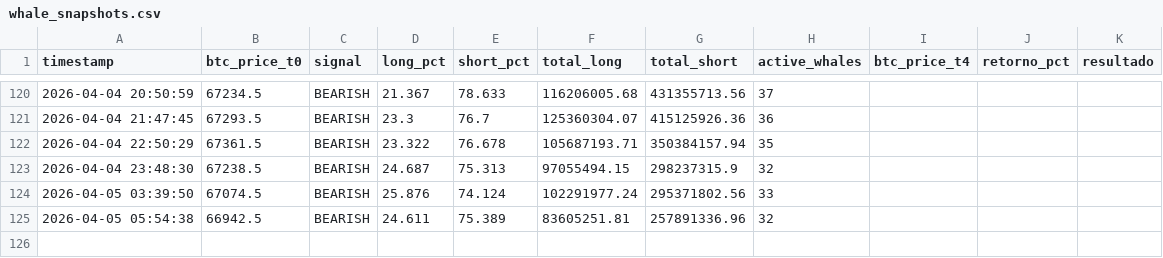
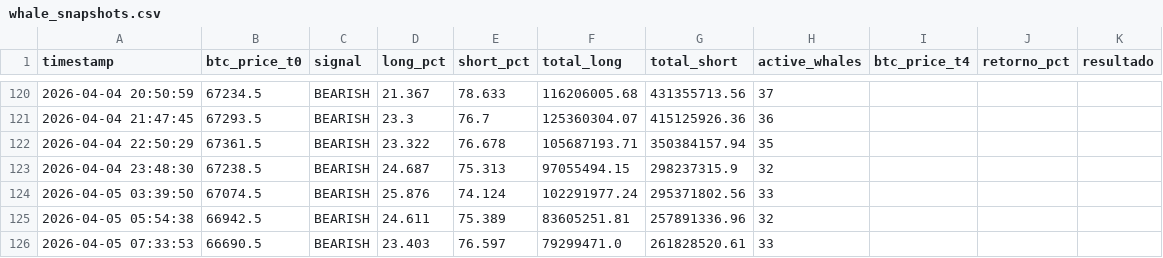
Before and after one commit to BetoBrun/Whale-Tracker1, a CSV file: data/whale_snapshots.csv, drawn as a sheet; only a part is shown, gaps mark what is left out; the diff names each change by its address in the sheet, - before the commit and + after, or states it on an @@ line.

```diff
--- a/data/whale_snapshots.csv
+++ b/data/whale_snapshots.csv
+row 126: 2026-04-05 07:33:53 | 66690.5 | BEARISH | 23.403 | 76.597 | 79299471.0 | 261828520.61 | 33
```
Also changed, not shown: 3 other files.
